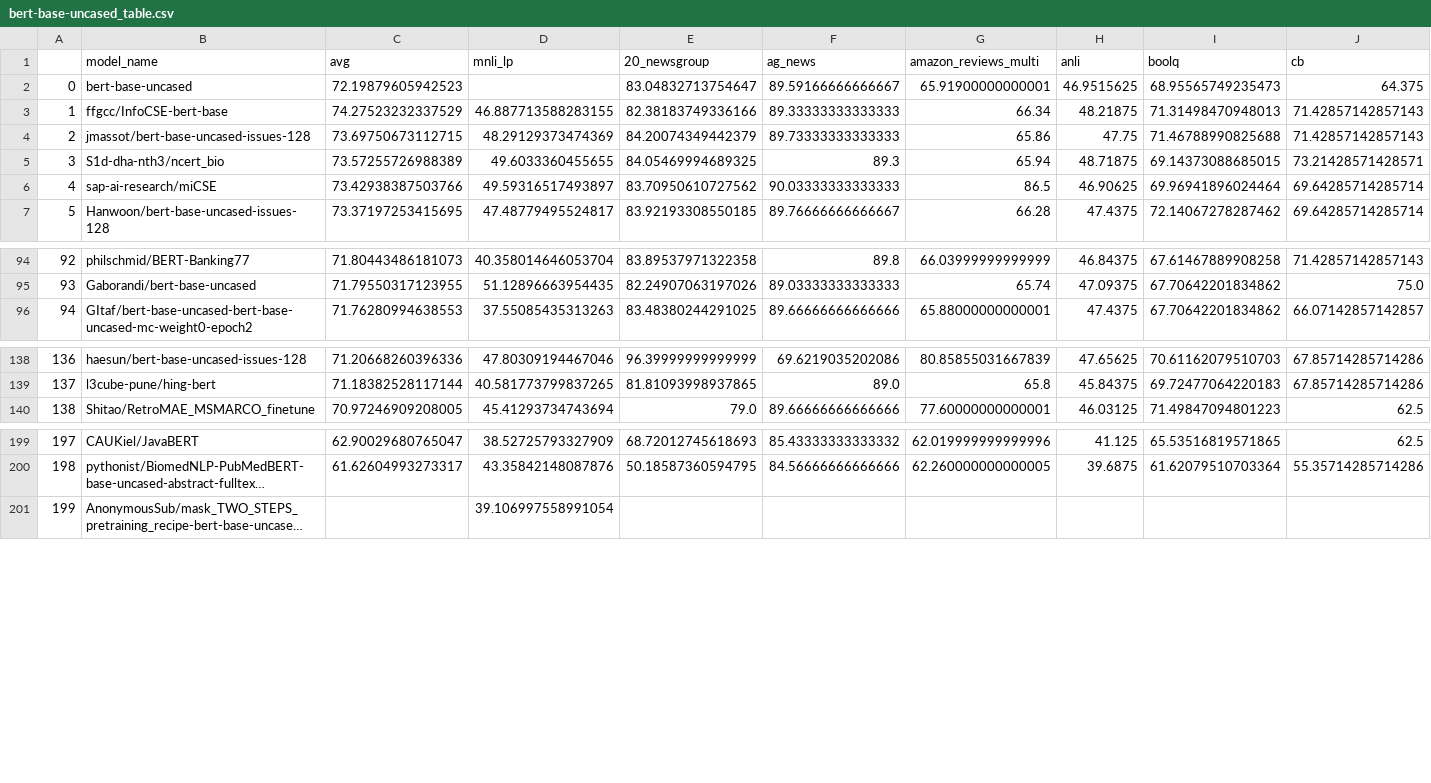
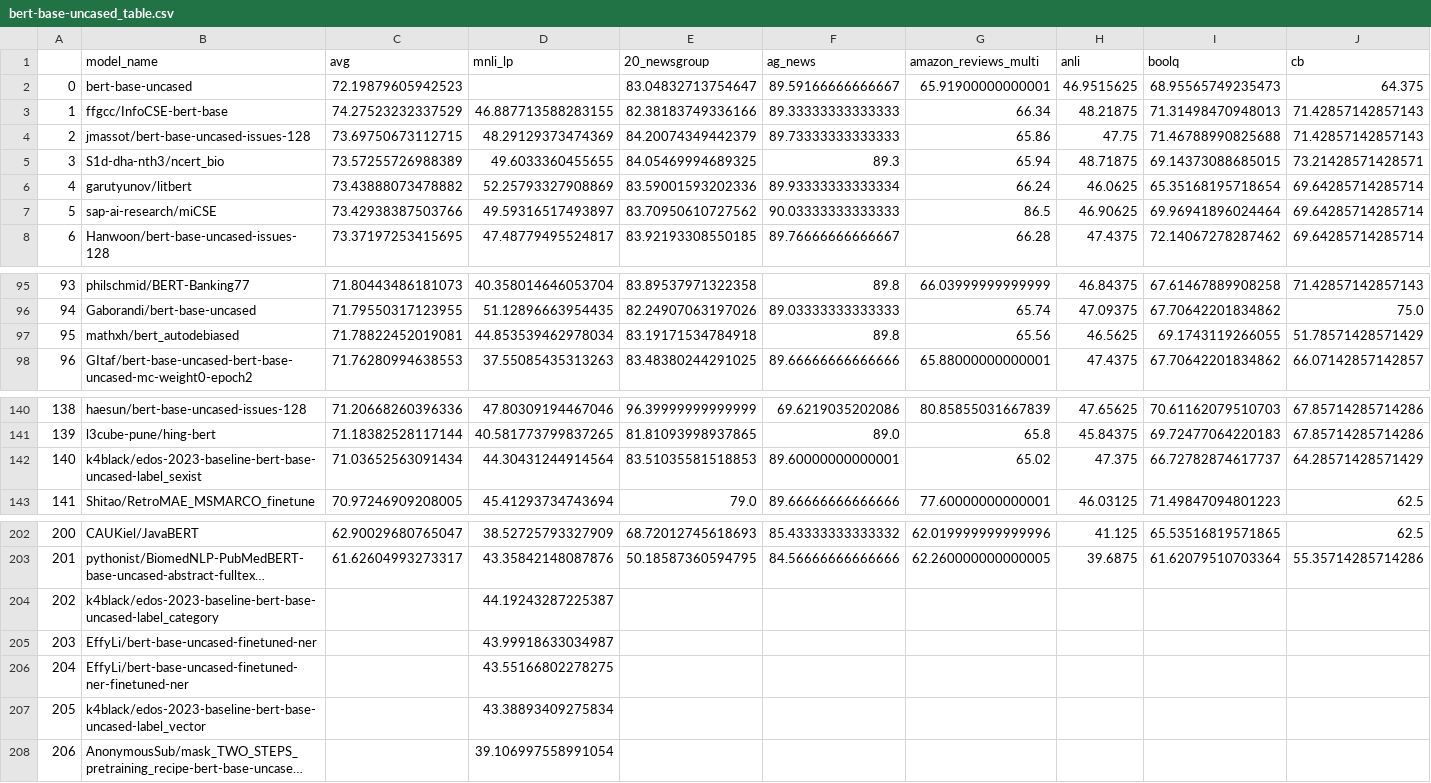
Before and after one commit to IBM/model-recycling, a CSV file: results/bert-base-uncased_table.csv, drawn as a sheet; only a part is shown, gaps mark what is left out; long unchanged cells end in …; addresses are those after the commit; rows hold the shown columns only; the diff names each change by its address in the sheet, - before the commit and + after, or states it on an @@ line.

```diff
--- a/results/bert-base-uncased_table.csv
+++ b/results/bert-base-uncased_table.csv
+row 6: 4 | garutyunov/litbert | 73.43888073478882 | 52.25793327908869 | 83.59001593202336 | 89.93333333333334 | 66.24 | 46.0625 | 65.35168195718654 | 69.64285714285714
@@ column A renumbered from row 7 down @@
+row 97: 95 | mathxh/bert_autodebiased | 71.78822452019081 | 44.853539462978034 | 83.19171534784918 | 89.8 | 65.56 | 46.5625 | 69.1743119266055 | 51.78571428571429
+row 142: 140 | k4black/edos-2023-baseline-bert-base-uncased-label_sexist | 71.03652563091434 | 44.30431244914564 | 83.51035581518853 | 89.60000000000001 | 65.02 | 47.375 | 66.72782874617737 | 64.28571428571429
+row 204: 202 | k4black/edos-2023-baseline-bert-base-uncased-label_category |  | 44.19243287225387
+row 205: 203 | EffyLi/bert-base-uncased-finetuned-ner |  | 43.99918633034987
+row 206: 204 | EffyLi/bert-base-uncased-finetuned-ner-finetuned-ner |  | 43.55166802278275
+row 207: 205 | k4black/edos-2023-baseline-bert-base-uncased-label_vector |  | 43.38893409275834
```
Also changed, not shown: results/bert-base-cased_table.csv, results/roberta-base_table.csv, 6 other files.
